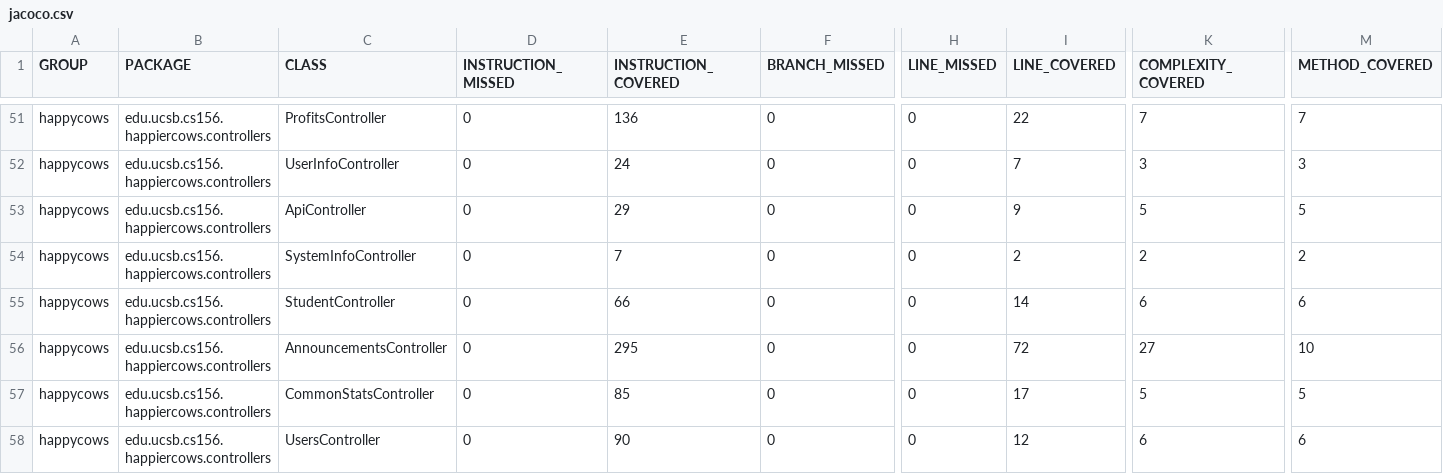
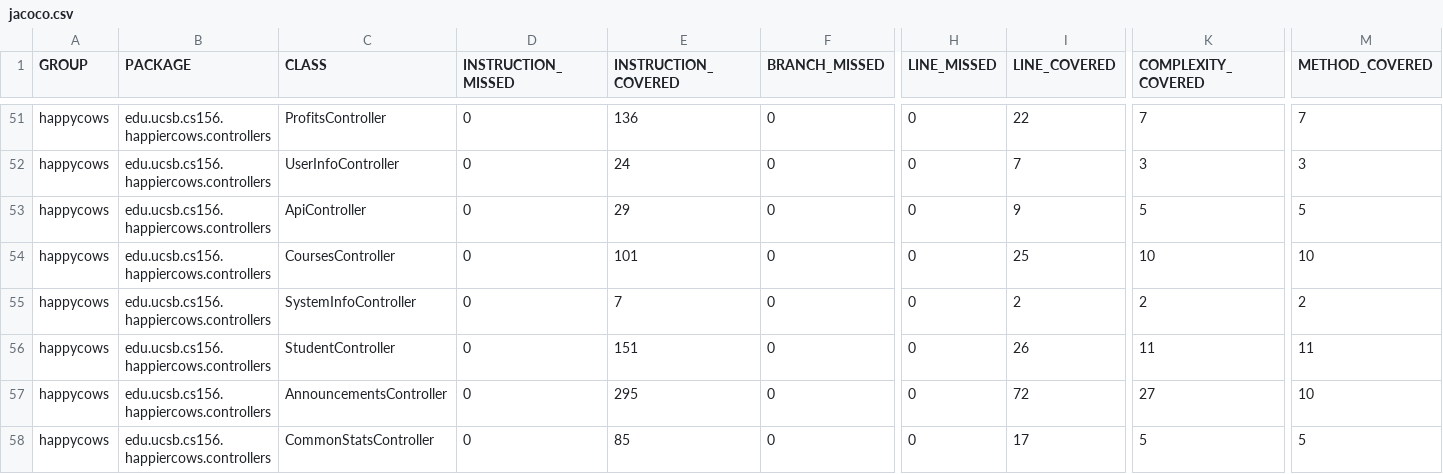
Before and after one commit to ucsb-cs156-f24/proj-happycows-f24-11, a CSV file: prs/41/jacoco/jacoco.csv, drawn as a sheet; only a part is shown, gaps mark what is left out; the shorter side is filled out with more unchanged rows; addresses are those after the commit; rows hold the shown columns only; the diff names each change by its address in the sheet, - before the commit and + after, or states it on an @@ line.

Commit message:
Deploying to gh-pages from @ ucsb-cs156-f24/proj-happycows-f24-11@fd64321ec9d075514e2048f78a499278eab6085b 🚀

```diff
--- a/prs/41/jacoco/jacoco.csv
+++ b/prs/41/jacoco/jacoco.csv
+row 54: happycows | edu.ucsb.cs156.happiercows.controllers | CoursesController | 0 | 101 | 0 | 0 | 25 | 10 | 10
-E56 (INSTRUCTION_COVERED): 66
+E56 (INSTRUCTION_COVERED): 151
-I56 (LINE_COVERED): 14
+I56 (LINE_COVERED): 26
-K56 (COMPLEXITY_COVERED): 6
+K56 (COMPLEXITY_COVERED): 11
-M56 (METHOD_COVERED): 6
+M56 (METHOD_COVERED): 11
```
Also changed, not shown: 12 other files.
